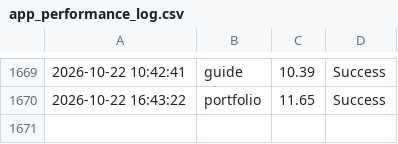
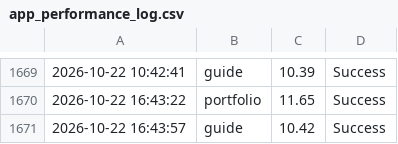
Before and after one commit to ntkauffman1/professional-portfolio, a CSV file: app_performance_log.csv, drawn as a sheet; only a part is shown, gaps mark what is left out; the diff names each change by its address in the sheet, - before the commit and + after, or states it on an @@ line.

```diff
--- a/app_performance_log.csv
+++ b/app_performance_log.csv
+row 1671: 2026-10-22 16:43:57 | guide | 10.42 | Success
```
